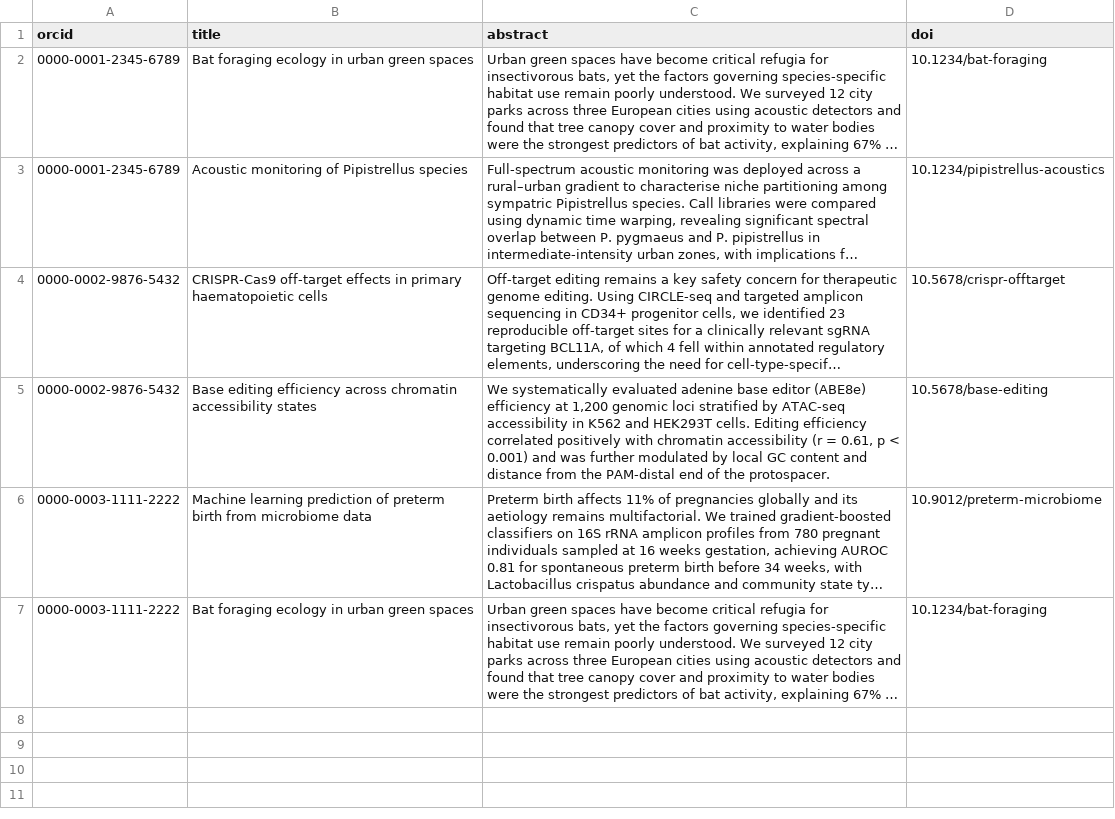
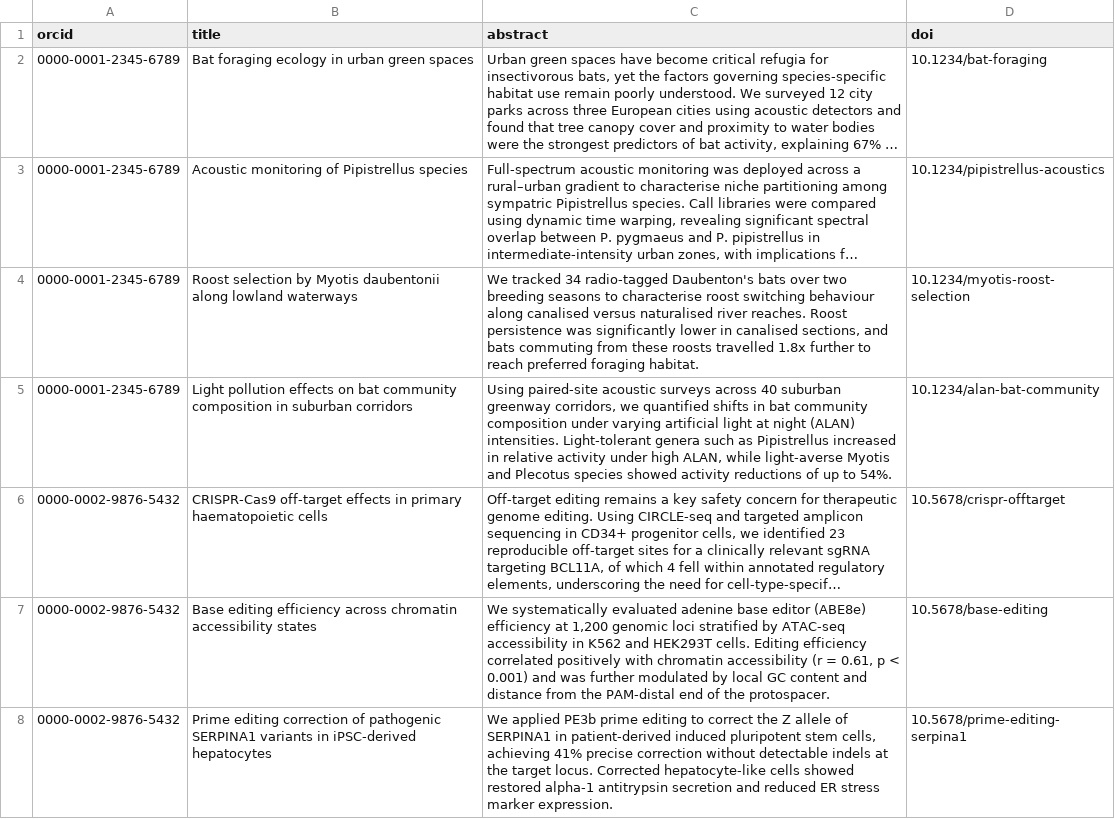
Before and after one commit to PREreview/matchmaking-survey, a CSV file: example.csv, drawn as a sheet; only a part is shown; the shorter side is filled out with more unchanged rows; long unchanged cells end in …; the diff covers the shown part only; the diff names each change by its address in the sheet, - before the commit and + after, or states it on an @@ line.

Commit message:
Expand example csv

```diff
--- a/example.csv
+++ b/example.csv
+row 4: 0000-0001-2345-6789 | Roost selection by Myotis daubentonii along lowland waterways | We tracked 34 radio-tagged Daubenton's bats over two breeding seasons to characterise roost switching behaviour along canalised versus naturalised river reaches. Roost persistence was significantly lower in canalised sections, and bats commuting from these roosts travelled 1.8x further to reach preferred foraging habitat. | 10.1234/myotis-roost-selection
+row 5: 0000-0001-2345-6789 | Light pollution effects on bat community composition in suburban corridors | Using paired-site acoustic surveys across 40 suburban greenway corridors, we quantified shifts in bat community composition under varying artificial light at night (ALAN) intensities. Light-tolerant genera such as Pipistrellus increased in relative activity under high ALAN, while light-averse Myotis and Plecotus species showed activity reductions of up to 54%. | 10.1234/alan-bat-community
+row 8: 0000-0002-9876-5432 | Prime editing correction of pathogenic SERPINA1 variants in iPSC-derived hepatocytes | We applied PE3b prime editing to correct the Z allele of SERPINA1 in patient-derived induced pluripotent stem cells, achieving 41% precise correction without detectable indels at the target locus. Corrected hepatocyte-like cells showed restored alpha-1 antitrypsin secretion and reduced ER stress marker expression. | 10.5678/prime-editing-serpina1
```
Also changed, not shown: 3 added rows elsewhere in this file.
